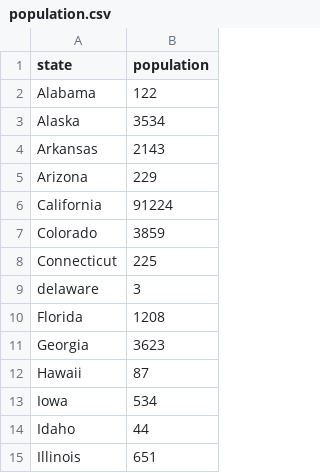
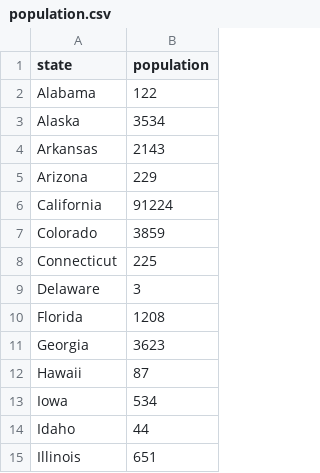
Before and after one commit to richardzhao2/hmong_datasets, a CSV file: population.csv, drawn as a sheet; only a part is shown.

Commit message:
Update population.csv

```diff
--- a/population.csv
+++ b/population.csv
@@ -8,3 +8,3 @@ Colorado,3859
 Connecticut,225
-delaware,3
+Delaware,3
 Florida,1208
```
